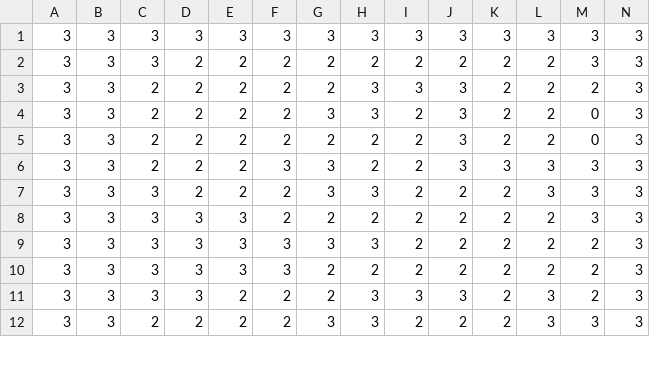
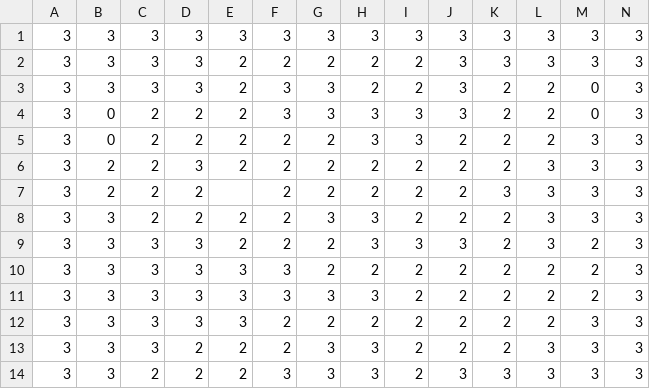
Before and after one commit to Puzzl3Mak3r/The-Perfect-OS-Game, a CSV file: Map/middle1.csv, drawn as a sheet; only a part is shown; the diff covers the shown part only.

```diff
--- a/Map/middle1.csv
+++ b/Map/middle1.csv
@@ -1,12 +1,14 @@
 3,3,3,3,3,3,3,3,3,3,3,3,3,3
-3,3,3,2,2,2,2,2,2,2,2,2,3,3
-3,3,2,2,2,2,2,3,3,3,2,2,2,3
-3,3,2,2,2,2,3,3,2,3,2,2,0,3
-3,3,2,2,2,2,2,2,2,3,2,2,0,3
-3,3,2,2,2,3,3,2,2,3,3,3,3,3
+3,3,3,3,2,2,2,2,2,3,3,3,3,3
+3,3,3,3,2,3,3,2,2,3,2,2,0,3
+3,0,2,2,2,3,3,3,3,3,2,2,0,3
+3,0,2,2,2,2,2,3,3,2,2,2,3,3
+3,2,2,3,2,2,2,2,2,2,2,3,3,3
+3,2,2,2,,2,2,2,2,2,3,3,3,3
+3,3,2,2,2,2,3,3,2,2,2,3,3,3
+3,3,3,3,2,2,2,3,3,3,2,3,2,3
+3,3,3,3,3,3,2,2,2,2,2,2,2,3
+3,3,3,3,3,3,3,3,2,2,2,2,2,3
+3,3,3,3,3,2,2,2,2,2,2,2,3,3
 3,3,3,2,2,2,3,3,2,2,2,3,3,3
-3,3,3,3,3,2,2,2,2,2,2,2,3,3
-3,3,3,3,3,3,3,3,2,2,2,2,2,3
-3,3,3,3,3,3,2,2,2,2,2,2,2,3
-3,3,3,3,2,2,2,3,3,3,2,3,2,3
-3,3,2,2,2,2,3,3,2,2,2,3,3,3
+3,3,2,2,2,3,3,3,2,3,3,3,3,3
```
Also changed, not shown: 2 removed rows and 21 edited cells elsewhere in this file, Map/leftdown.csv, Map/middle2.csv, 7 other files.
